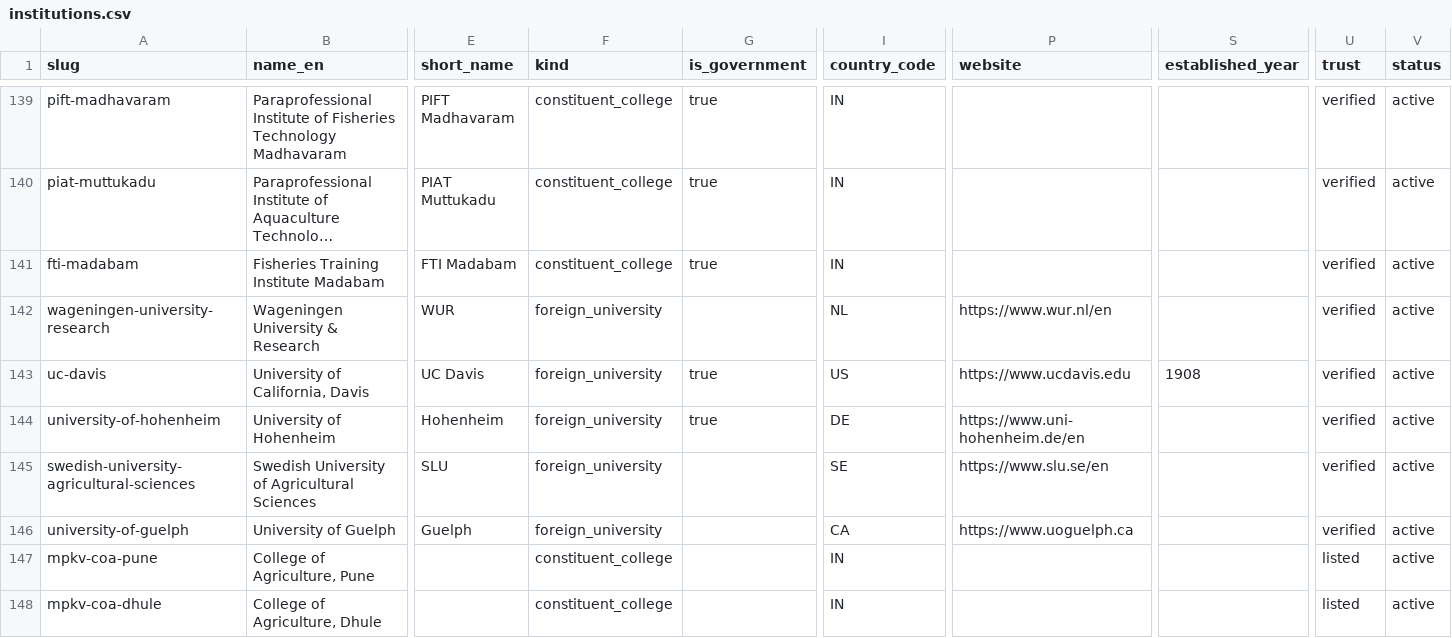
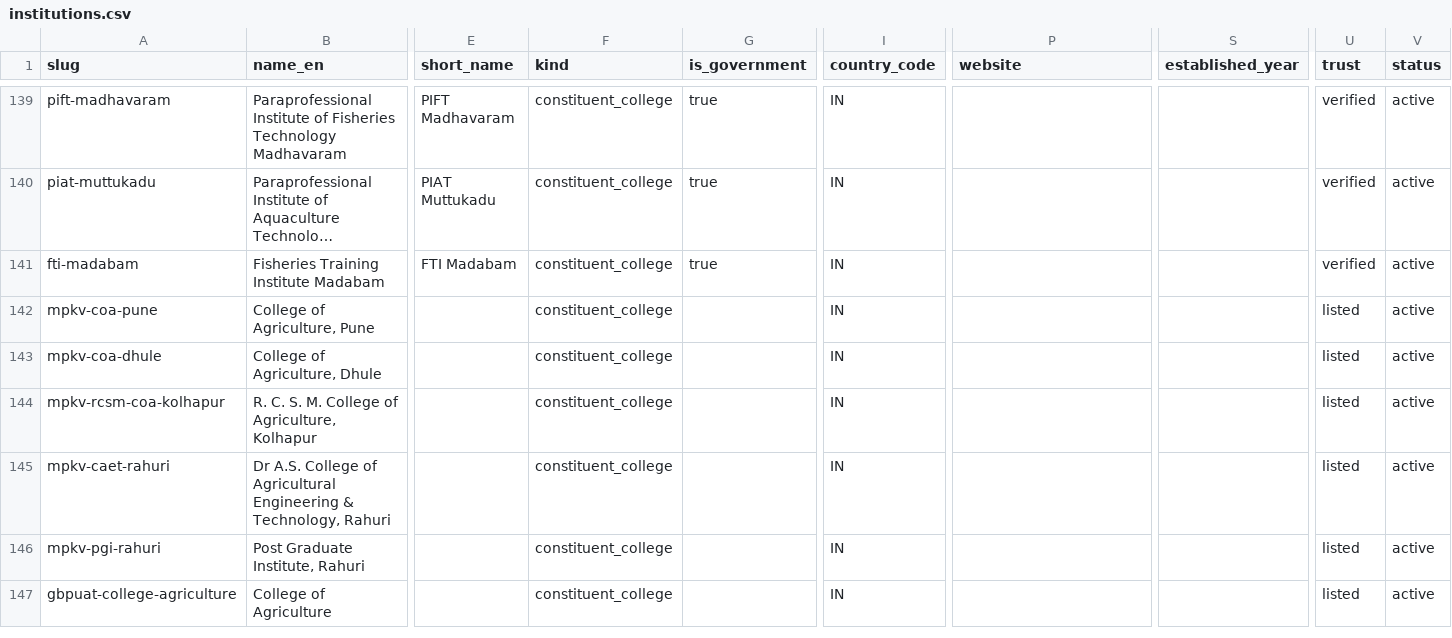
Before and after one commit to oneuni-in/agri-ecosystem, a CSV file: backend/core/data/seeds/education/institutions.csv, drawn as a sheet; only a part is shown, gaps mark what is left out; the shorter side is filled out with more unchanged rows; long unchanged cells end in …; rows hold the shown columns only; the diff names each change by its address in the sheet, - before the commit and + after, or states it on an @@ line.

Commit message:
chore(education): drop foreign universities, the corpus is India-only
Owner scope decision: the institutions corpus covers agricultural studies in
India end to end, and does not list universities abroad. The five rows added
earlier on this branch (Wageningen, UC Davis, Hohenheim, SLU, Guelph) are
removed; every remaining institution has country_code=IN.

Scoped deliberately narrowly. The six foreign_study guides and the five
international student_resources (IELTS, TOEFL iBT, GRE, Commonwealth Master's,
DAAD/IAESTE) are NOT touched -- they are guidance and exams for Indian
students, they are already merged to dev, and the spec keeps /study-abroad and
its foreign_study guide kind. Only the listing of foreign institutions goes.

No spec change: kind=foreign_university and rule 12 stay in the contract. Rule
12 simply has no live data again, exactly as before this branch. Keeping it
costs nothing and avoids a contract change the owner did not ask for.

Removal was done by slug but verified on the invariant -- the script asserts
no surviving row has a non-IN country_code, and that nothing references a
dropped slug through parent_slug or merged_into_slug, which would dangle under
rule 8. Diff is 5 deletions and 0 insertions: rewriting the file through
csv.DictWriter did not re-quote any surviving row.

Gate: bundle OK 153/39/69/22/8.

```diff
--- a/backend/core/data/seeds/education/institutions.csv
+++ b/backend/core/data/seeds/education/institutions.csv
-row 142: wageningen-university-research | Wageningen University & Research | WUR | foreign_university |  | NL | https://www.wur.nl/en |  | verified | active
-row 143: uc-davis | University of California, Davis | UC Davis | foreign_university | true | US | https://www.ucdavis.edu | 1908 | verified | active
-row 144: university-of-hohenheim | University of Hohenheim | Hohenheim | foreign_university | true | DE | https://www.uni-hohenheim.de/en |  | verified | active
-row 145: swedish-university-agricultural-sciences | Swedish University of Agricultural Sciences | SLU | foreign_university |  | SE | https://www.slu.se/en |  | verified | active
-row 146: university-of-guelph | University of Guelph | Guelph | foreign_university |  | CA | https://www.uoguelph.ca |  | verified | active
```
